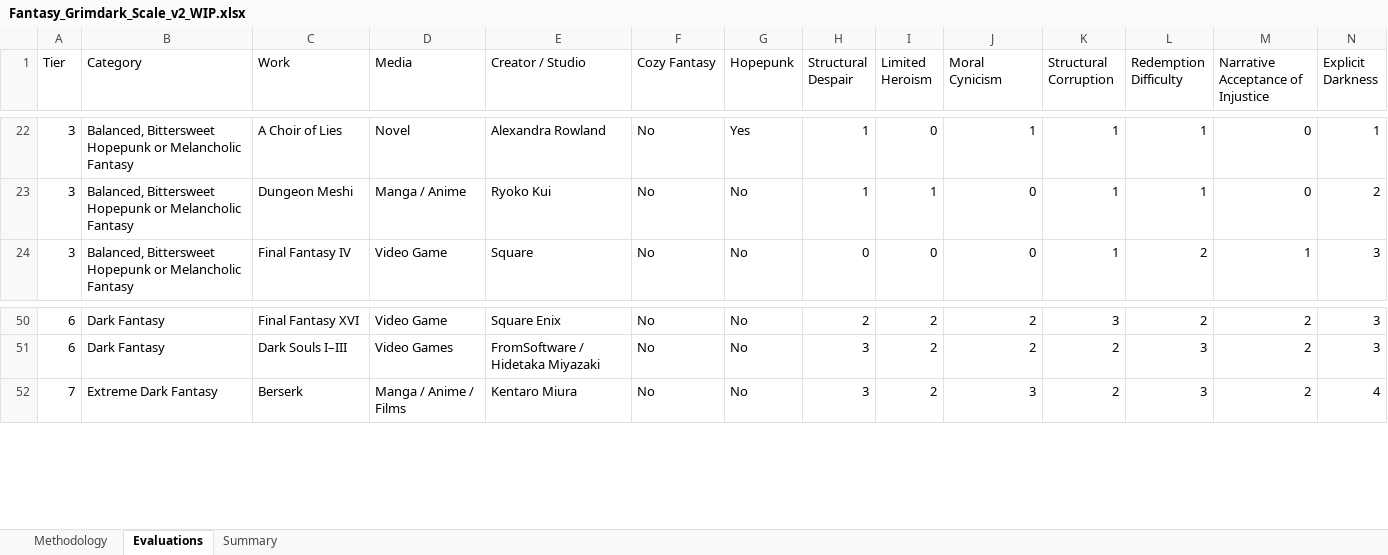
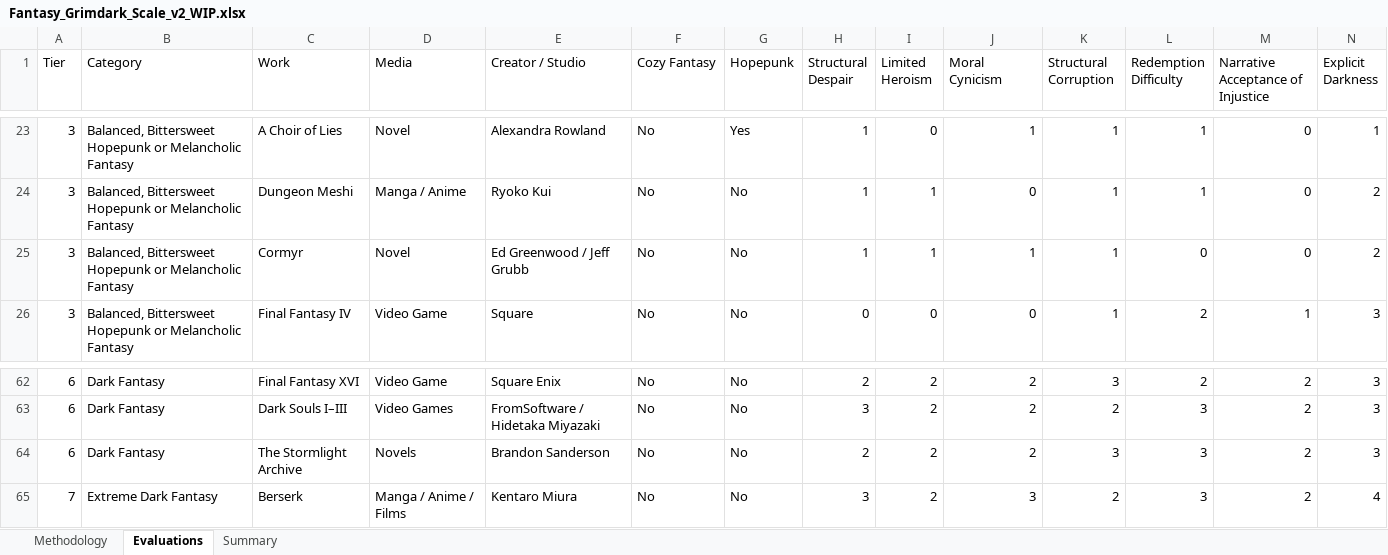
Before and after one commit to refo44/fantasy-darkness-scale, an Excel workbook: Fantasy_Grimdark_Scale_v2_WIP.xlsx, sheet Evaluations, drawn as a sheet; only a part is shown, gaps mark what is left out; values as stored, in another font and other column widths than the file's, no cell formats; rows hold the shown columns only; the diff covers the shown part only; the diff names each change by its address in the sheet, - before the commit and + after, or states it on an @@ line.

Commit message:
Update ADDITIONS_LOG.md and SCORING_RECORD.md with detailed rescoring for multiple works, including Harry Potter and the Goblet of Fire, Earthsea, Witch Hat Atelier, Adventure Time, and Final Fantasy series. Adjust tiers based on new scoring criteria, reflecting thematic depth and content severity. Complete Tier 3 backlog and refine Tier 4 entries, ensuring accurate representation of narrative complexities and emotional weight.

```diff
--- a/Fantasy_Grimdark_Scale_v2_WIP.xlsx (sheet Evaluations)
+++ b/Fantasy_Grimdark_Scale_v2_WIP.xlsx (sheet Evaluations)
+row 25: 3 | Balanced, Bittersweet Hopepunk or Melancholic Fantasy | Cormyr | Novel | Ed Greenwood / Jeff Grubb | No | No | 1 | 1 | 1 | 1 | 0 | 0 | 2
+row 64: 6 | Dark Fantasy | The Stormlight Archive | Novels | Brandon Sanderson | No | No | 2 | 2 | 2 | 3 | 3 | 2 | 3
```
Also changed, not shown: 11 added rows elsewhere in this sheet, sheet Summary, cell formats, 2 other files.
